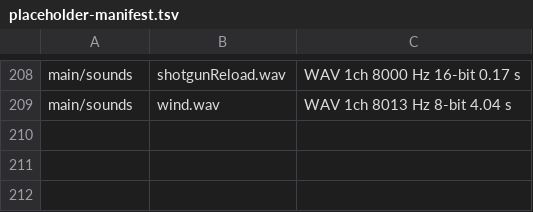
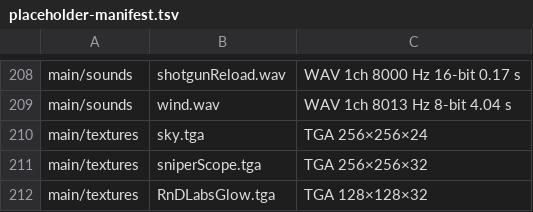
Before and after one commit to Hub-Tansky/RoboViolence2, a TSV file: tools/placeholder-manifest.tsv, drawn as a sheet; only a part is shown, gaps mark what is left out.

```diff
--- a/tools/placeholder-manifest.tsv
+++ b/tools/placeholder-manifest.tsv
@@ -209 +209,4 @@ main/sounds	shotgunReload.wav	WAV 1ch 8000 Hz 16-bit 0.17 s
 main/sounds	wind.wav	WAV 1ch 8013 Hz 8-bit 4.04 s
+main/textures	sky.tga	TGA 256×256×24
+main/textures	sniperScope.tga	TGA 256×256×32
+main/textures	RnDLabsGlow.tga	TGA 128×128×32
```
Also changed, not shown: 8 other files.
